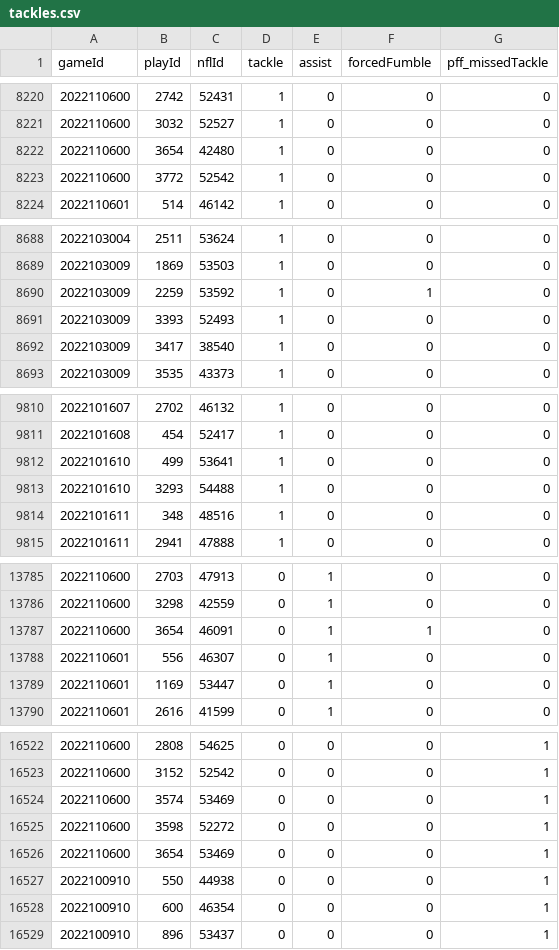
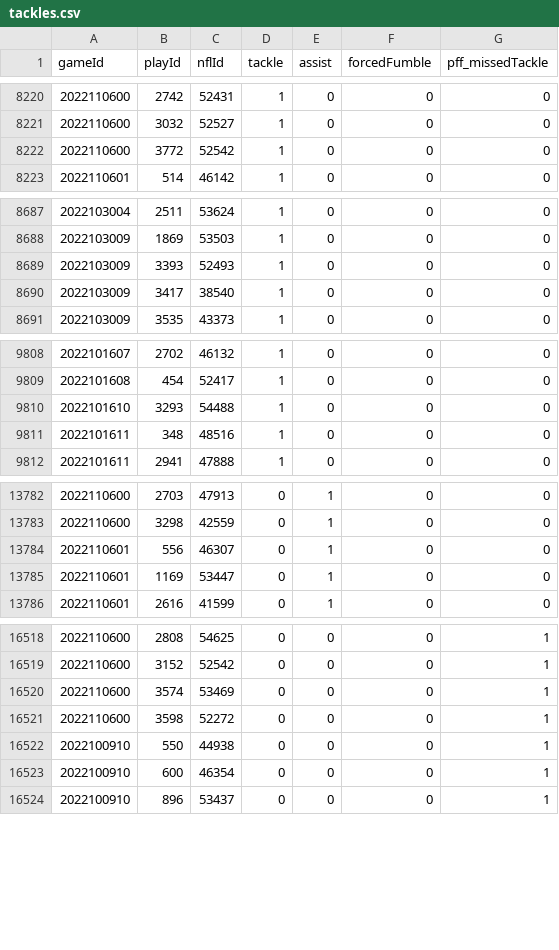
Before and after one commit to rudraravl/nfldatabowl2024, a CSV file: tackles.csv, drawn as a sheet; only a part is shown, gaps mark what is left out; the diff covers the shown part only.

```diff
--- a/tackles.csv
+++ b/tackles.csv
@@ -8221,3 +8221,2 @@
 2022110600,3032,52527,1,0,0,0
-2022110600,3654,42480,1,0,0,0
 2022110600,3772,52542,1,0,0,0
@@ -8689,3 +8688,2 @@
 2022103009,1869,53503,1,0,0,0
-2022103009,2259,53592,1,0,1,0
 2022103009,3393,52493,1,0,0,0
@@ -9811,3 +9809,2 @@
 2022101608,454,52417,1,0,0,0
-2022101610,499,53641,1,0,0,0
 2022101610,3293,54488,1,0,0,0
@@ -13786,3 +13783,2 @@
 2022110600,3298,42559,0,1,0,0
-2022110600,3654,46091,0,1,1,0
 2022110601,556,46307,0,1,0,0
@@ -16525,3 +16521,2 @@
 2022110600,3598,52272,0,0,0,1
-2022110600,3654,53469,0,0,0,1
 2022100910,550,44938,0,0,0,1
```
Also changed, not shown: 1 removed row elsewhere in this file, players.csv, 1 other file.
